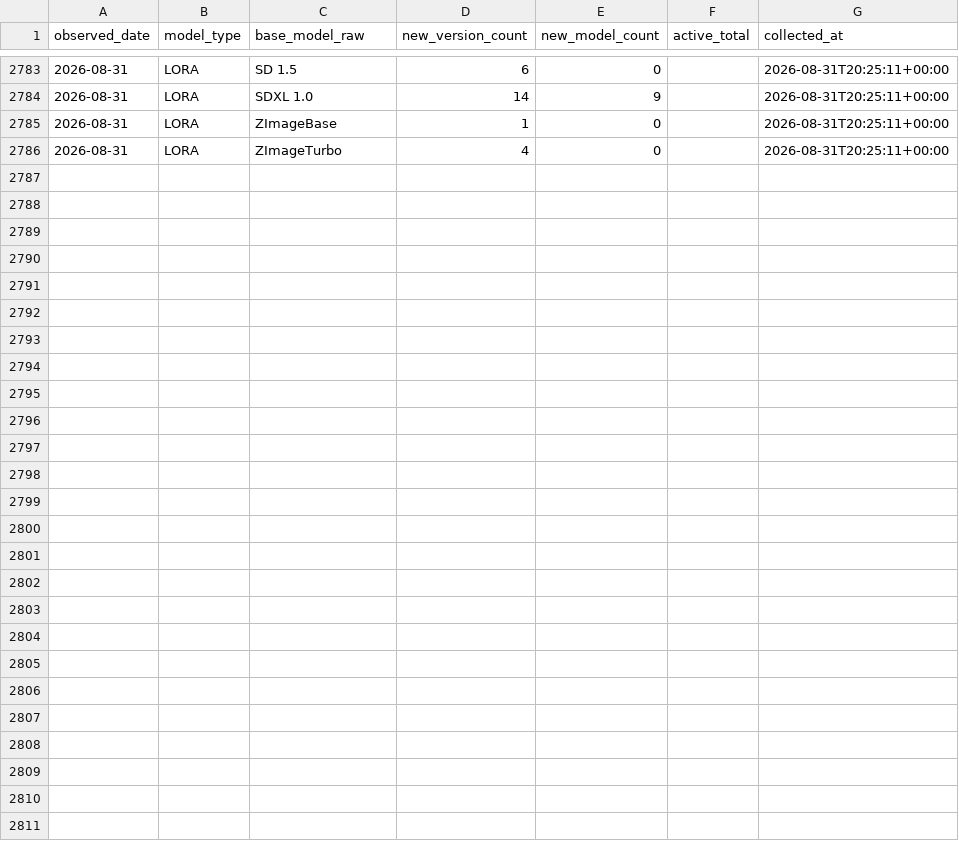
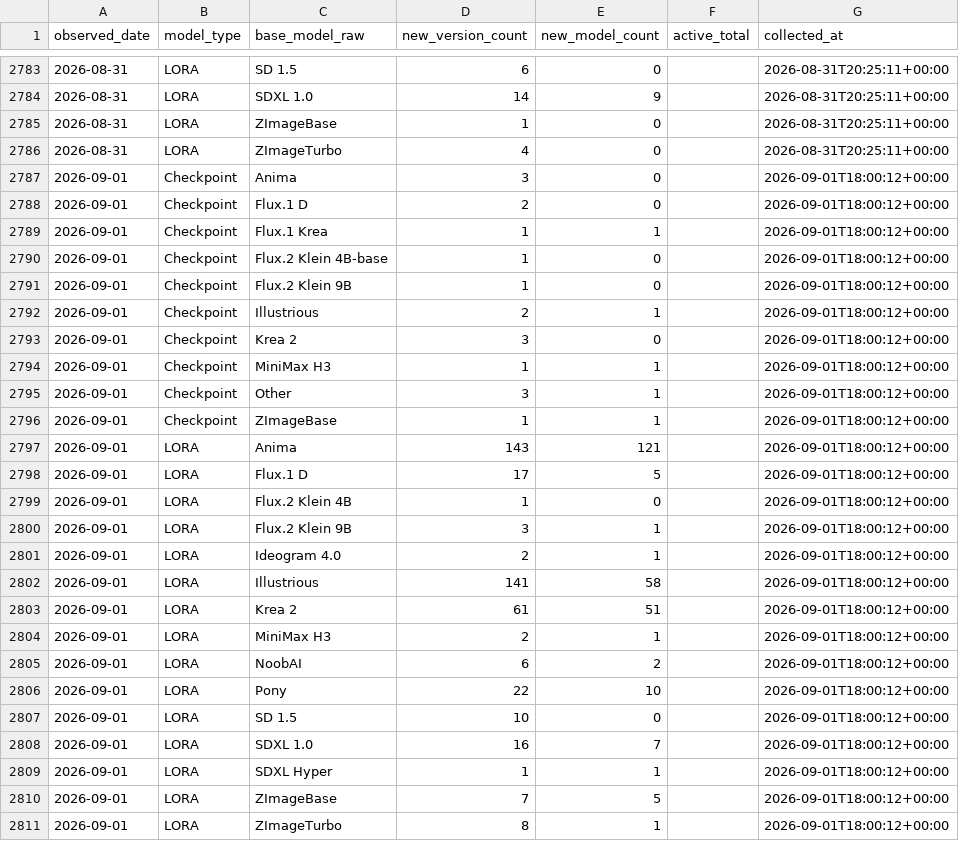
Before and after one commit to Shiba-2-shiba/civiresearch-experimental, a CSV file: data/daily_counts.csv, drawn as a sheet; only a part is shown, gaps mark what is left out.

```diff
--- a/data/daily_counts.csv
+++ b/data/daily_counts.csv
@@ -2786 +2786,26 @@ observed_date,model_type,base_model_raw,new_version_count,new_model_count,active
 2026-08-31,LORA,ZImageTurbo,4,0,,2026-08-31T20:25:11+00:00
+2026-09-01,Checkpoint,Anima,3,0,,2026-09-01T18:00:12+00:00
+2026-09-01,Checkpoint,Flux.1 D,2,0,,2026-09-01T18:00:12+00:00
+2026-09-01,Checkpoint,Flux.1 Krea,1,1,,2026-09-01T18:00:12+00:00
+2026-09-01,Checkpoint,Flux.2 Klein 4B-base,1,0,,2026-09-01T18:00:12+00:00
+2026-09-01,Checkpoint,Flux.2 Klein 9B,1,0,,2026-09-01T18:00:12+00:00
+2026-09-01,Checkpoint,Illustrious,2,1,,2026-09-01T18:00:12+00:00
+2026-09-01,Checkpoint,Krea 2,3,0,,2026-09-01T18:00:12+00:00
+2026-09-01,Checkpoint,MiniMax H3,1,1,,2026-09-01T18:00:12+00:00
+2026-09-01,Checkpoint,Other,3,1,,2026-09-01T18:00:12+00:00
+2026-09-01,Checkpoint,ZImageBase,1,1,,2026-09-01T18:00:12+00:00
+2026-09-01,LORA,Anima,143,121,,2026-09-01T18:00:12+00:00
+2026-09-01,LORA,Flux.1 D,17,5,,2026-09-01T18:00:12+00:00
+2026-09-01,LORA,Flux.2 Klein 4B,1,0,,2026-09-01T18:00:12+00:00
+2026-09-01,LORA,Flux.2 Klein 9B,3,1,,2026-09-01T18:00:12+00:00
+2026-09-01,LORA,Ideogram 4.0,2,1,,2026-09-01T18:00:12+00:00
+2026-09-01,LORA,Illustrious,141,58,,2026-09-01T18:00:12+00:00
+2026-09-01,LORA,Krea 2,61,51,,2026-09-01T18:00:12+00:00
+2026-09-01,LORA,MiniMax H3,2,1,,2026-09-01T18:00:12+00:00
+2026-09-01,LORA,NoobAI,6,2,,2026-09-01T18:00:12+00:00
+2026-09-01,LORA,Pony,22,10,,2026-09-01T18:00:12+00:00
+2026-09-01,LORA,SD 1.5,10,0,,2026-09-01T18:00:12+00:00
+2026-09-01,LORA,SDXL 1.0,16,7,,2026-09-01T18:00:12+00:00
+2026-09-01,LORA,SDXL Hyper,1,1,,2026-09-01T18:00:12+00:00
+2026-09-01,LORA,ZImageBase,7,5,,2026-09-01T18:00:12+00:00
+2026-09-01,LORA,ZImageTurbo,8,1,,2026-09-01T18:00:12+00:00
```
Also changed, not shown: data/exports/base_model_audit.csv, data/exports/monthly_counts.csv, 2 other files.
